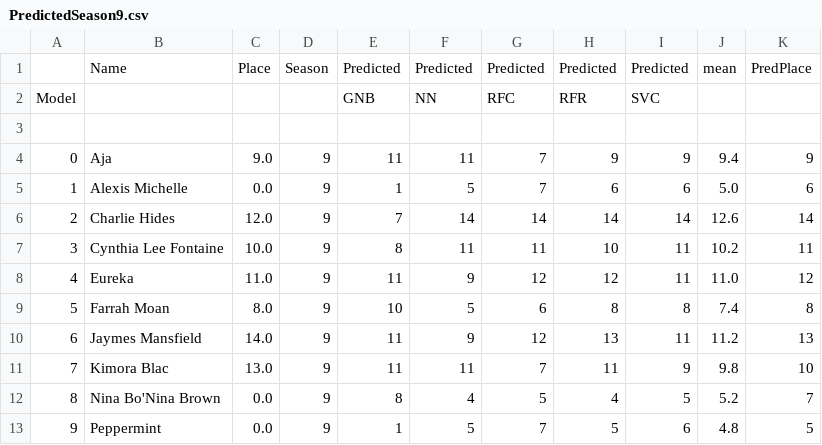
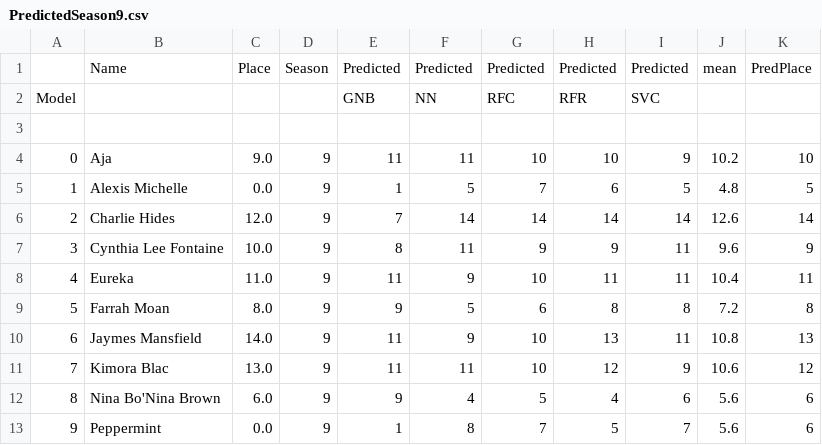
Before and after one commit to telliott27/rupaulsdragrace, a CSV file: PredictedSeason9.csv, drawn as a sheet; only a part is shown; the diff covers the shown part only.

```diff
--- a/PredictedSeason9.csv
+++ b/PredictedSeason9.csv
@@ -3,11 +3,11 @@ Model,,,,GNB,NN,RFC,RFR,SVC,,
 ,,,,,,,,,,
-0,Aja,9.0,9,11,11,7,9,9,9.4,9
-1,Alexis Michelle,0.0,9,1,5,7,6,6,5.0,6
+0,Aja,9.0,9,11,11,10,10,9,10.2,10
+1,Alexis Michelle,0.0,9,1,5,7,6,5,4.8,5
 2,Charlie Hides,12.0,9,7,14,14,14,14,12.6,14
-3,Cynthia Lee Fontaine,10.0,9,8,11,11,10,11,10.2,11
-4,Eureka,11.0,9,11,9,12,12,11,11.0,12
-5,Farrah Moan,8.0,9,10,5,6,8,8,7.4,8
-6,Jaymes Mansfield,14.0,9,11,9,12,13,11,11.2,13
-7,Kimora Blac,13.0,9,11,11,7,11,9,9.8,10
-8,Nina Bo'Nina Brown,0.0,9,8,4,5,4,5,5.2,7
-9,Peppermint,0.0,9,1,5,7,5,6,4.8,5
+3,Cynthia Lee Fontaine,10.0,9,8,11,9,9,11,9.6,9
+4,Eureka,11.0,9,11,9,10,11,11,10.4,11
+5,Farrah Moan,8.0,9,9,5,6,8,8,7.2,8
+6,Jaymes Mansfield,14.0,9,11,9,10,13,11,10.8,13
+7,Kimora Blac,13.0,9,11,11,10,12,9,10.6,12
+8,Nina Bo'Nina Brown,6.0,9,9,4,5,4,6,5.6,6
+9,Peppermint,0.0,9,1,8,7,5,7,5.6,6
```
Also changed, not shown: 15 edited cells elsewhere in this file, dragrace9.csv, 2 other files.
